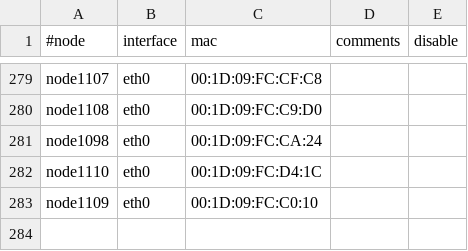
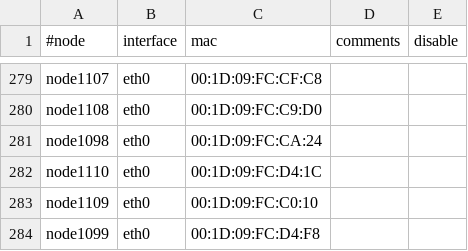
Before and after one commit to broadinstitute/APSGhistory, a CSV file: xcat2/tables/mac.csv, drawn as a sheet; only a part is shown, gaps mark what is left out.

Commit message:
Added node1099
git-svn-id: https://subversion01.broadinstitute.org/APSG@1098 95e82132-2061-11dd-9cc4-33af95911ecc

```diff
--- a/xcat2/tables/mac.csv
+++ b/xcat2/tables/mac.csv
@@ -283 +283,2 @@
 "node1109","eth0","00:1D:09:FC:C0:10",,
+"node1099","eth0","00:1D:09:FC:D4:F8",,
```
Also changed, not shown: xcat2/tables/hosts.csv, xcat2/tables/nodelist.csv, 1 other file.
